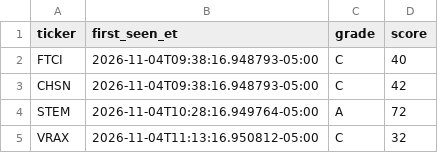
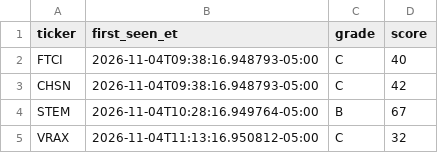
Before and after one commit to aligaam2-art/pennybot, a CSV file: journal/days/2026-11-04/watchlist.csv, drawn as a sheet.

```diff
--- a/journal/days/2026-11-04/watchlist.csv
+++ b/journal/days/2026-11-04/watchlist.csv
@@ -3,3 +3,3 @@ FTCI,2026-11-04T09:38:16.948793-05:00,C,40
 CHSN,2026-11-04T09:38:16.948793-05:00,C,42
-STEM,2026-11-04T10:28:16.949764-05:00,A,72
+STEM,2026-11-04T10:28:16.949764-05:00,B,67
 VRAX,2026-11-04T11:13:16.950812-05:00,C,32
```
Also changed, not shown: journal/days/2026-11-04/movers.csv, 1 other file.
